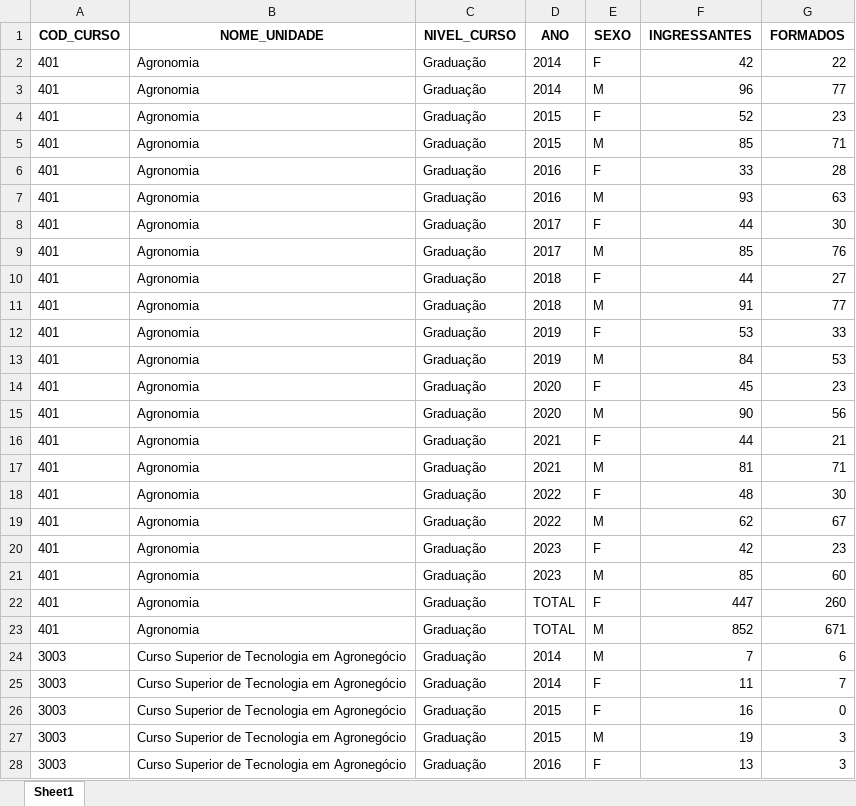
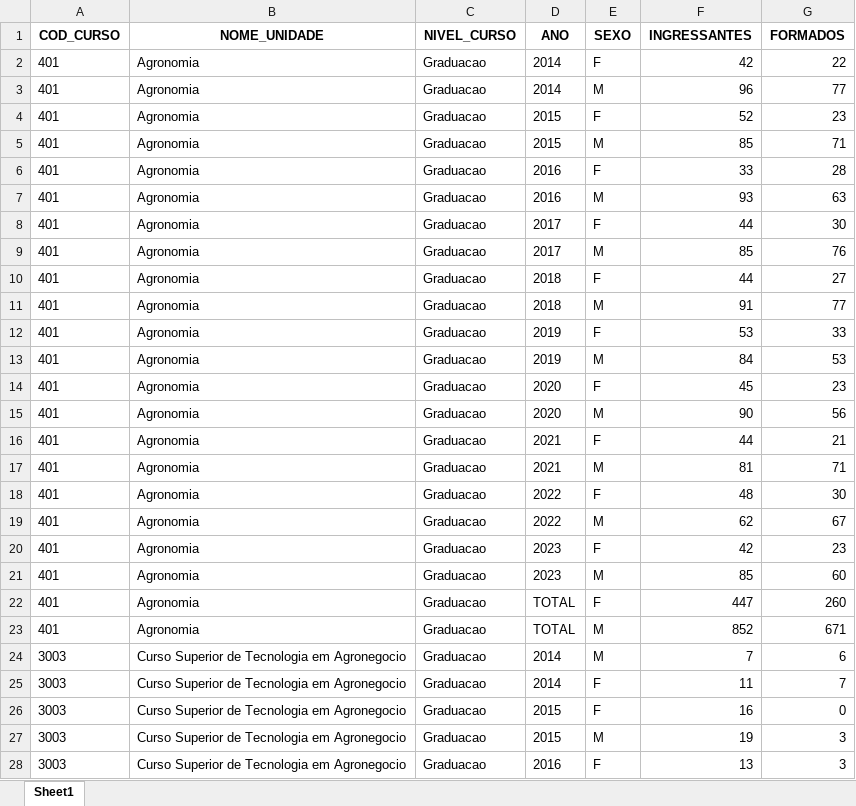
Before and after one commit to JonathanWNogueira/data_mining, an Excel workbook: T2/datasets/IO/CCR.xlsx, sheet Sheet1, drawn as a sheet; only a part is shown; values as stored, in another font and other column widths than the file's, no borders; the diff covers the shown part only; the diff names each change by its address in the sheet, - before the commit and + after, or states it on an @@ line.

```diff
--- a/T2/datasets/IO/CCR.xlsx (sheet Sheet1)
+++ b/T2/datasets/IO/CCR.xlsx (sheet Sheet1)
-C2:C28 (NIVEL_CURSO): Graduação
+C2:C28 (NIVEL_CURSO): Graduacao
-B24:B28 (NOME_UNIDADE): Curso Superior de Tecnologia em Agronegócio
+B24:B28 (NOME_UNIDADE): Curso Superior de Tecnologia em Agronegocio
```
Also changed, not shown: 436 edited cells elsewhere in this sheet, T2/datasets/IO/CAL.xlsx, T2/datasets/IO/CCNE.xlsx, 8 other files.
